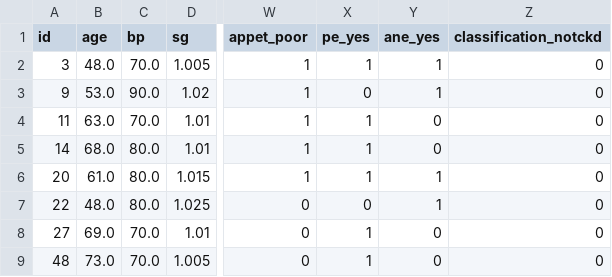
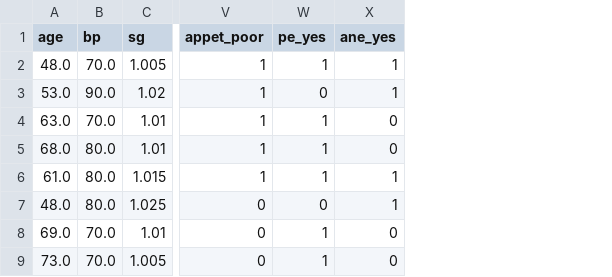
Before and after one commit to namrata0516/kidney_failure_analysis, a CSV file: kidney_disease_model_ready.csv, drawn as a sheet; only a part is shown, gaps mark what is left out; the diff names each change by its address in the sheet, - before the commit and + after, or states it on an @@ line.

Commit message:
Performed residual assumptions, boxcox transforming y to be 1/y, and constructed reduced model through backward elimination, forming the reduced transormed model and did some normality checks

```diff
--- a/kidney_disease_model_ready.csv
+++ b/kidney_disease_model_ready.csv
-column A (id), rows 2-9: 3 | 9 | 11 | 14 | 20 | 22 | 27 | 48
-column Z (classification_notckd), rows 2-9: all 0
```
Also changed, not shown: 4 other files.
